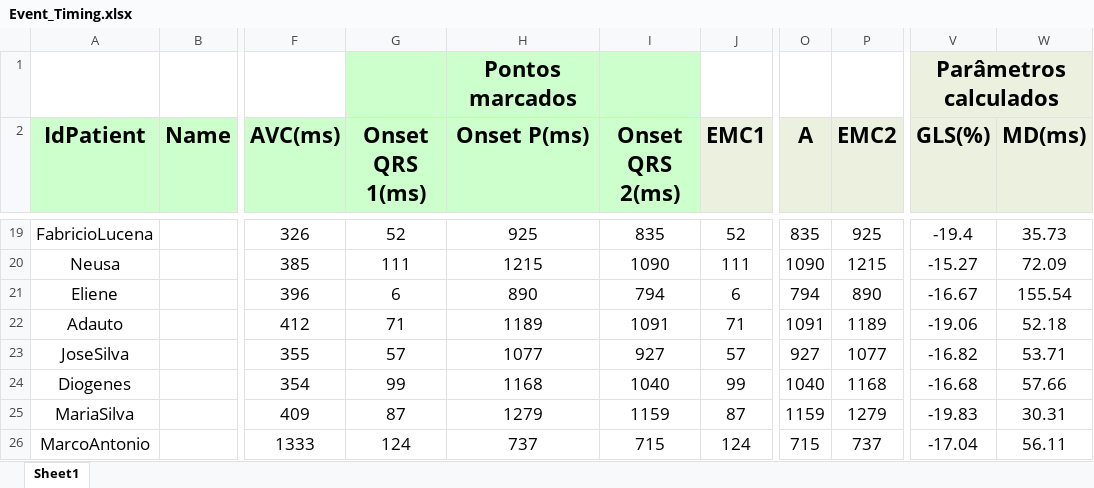
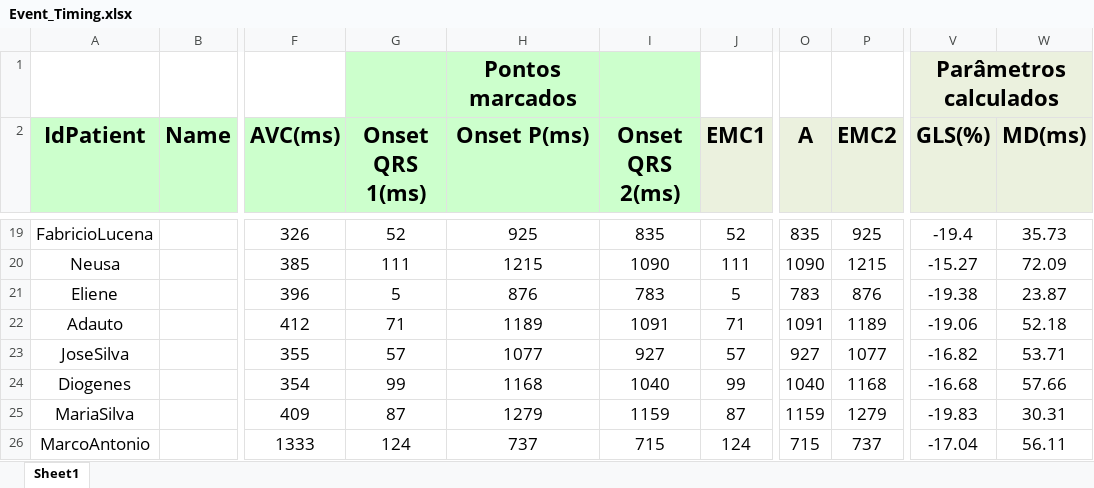
Before and after one commit to GPDS/Public-D-Station, an Excel workbook: Event_Timing.xlsx, sheet Sheet1, drawn as a sheet; only a part is shown, gaps mark what is left out; values as stored, in another font and other column widths than the file's, no borders; the diff names each change by its address in the sheet, - before the commit and + after, or states it on an @@ line.

```diff
--- a/Event_Timing.xlsx (sheet Sheet1)
+++ b/Event_Timing.xlsx (sheet Sheet1)
-W1 fill: #EBF1DE
+W1 fill: none
-G21 (Onset QRS 1(ms)): 6
+G21 (Onset QRS 1(ms)): 5
-H21 (Onset P(ms)): 890
+H21 (Onset P(ms)): 876
-I21 (Onset QRS 2(ms)): 794
+I21 (Onset QRS 2(ms)): 783
-J21 (EMC1): 6
+J21 (EMC1): 5
-O21 (A): 794
+O21 (A): 783
-P21 (EMC2): 890
+P21 (EMC2): 876
-V21 (GLS(%)): -16.67
+V21 (GLS(%)): -19.38
-W21 (MD(ms)): 155.54
+W21 (MD(ms)): 23.87
```
Also changed, not shown: 4 other files.
